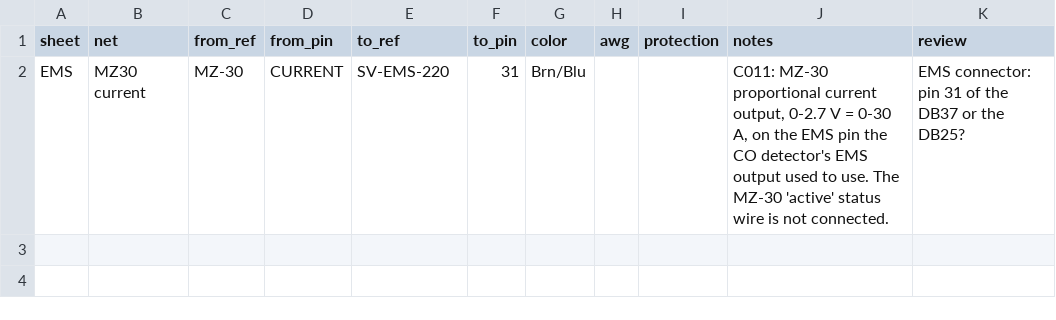
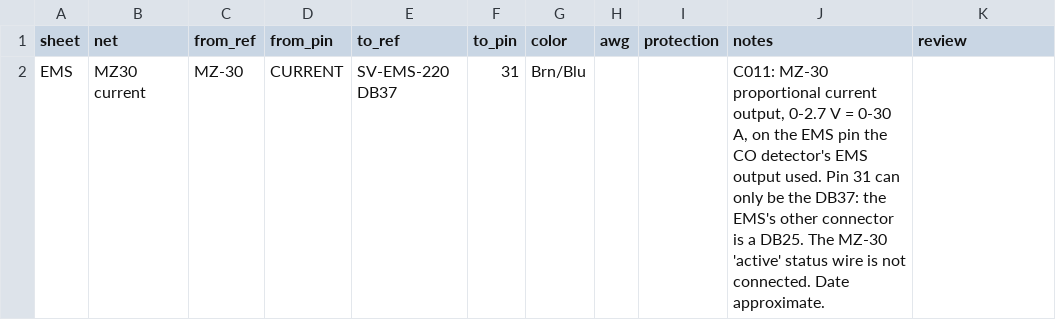
Before and after one commit to sritchie/N720AK, a TSV file: wiring/as-built/EMS.tsv, drawn as a sheet.

```diff
--- a/wiring/as-built/EMS.tsv
+++ b/wiring/as-built/EMS.tsv
@@ -1,2 +1,2 @@
 sheet	net	from_ref	from_pin	to_ref	to_pin	color	awg	protection	notes	review
-EMS	MZ30 current	MZ-30	CURRENT	SV-EMS-220	31	Brn/Blu			C011: MZ-30 proportional current output, 0-2.7 V = 0-30 A, on the EMS pin the CO detector's EMS output used to use. The MZ-30 'active' status wire is not connected.	EMS connector: pin 31 of the DB37 or the DB25?
+EMS	MZ30 current	MZ-30	CURRENT	SV-EMS-220 DB37	31	Brn/Blu			C011: MZ-30 proportional current output, 0-2.7 V = 0-30 A, on the EMS pin the CO detector's EMS output used. Pin 31 can only be the DB37: the EMS's other connector is a DB25. The MZ-30 'active' status wire is not connected. Date approximate.	
```
Also changed, not shown: wiring/PWR.tsv, wiring/as-built/PWR.tsv, 14 other files.
